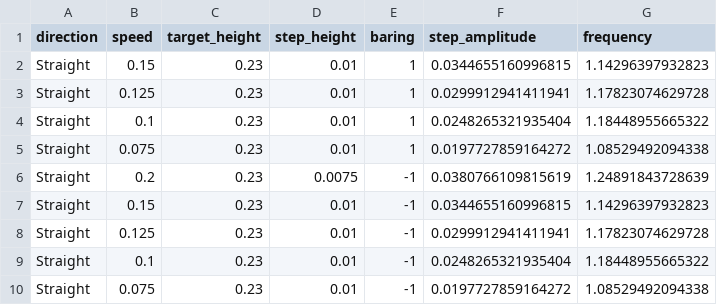
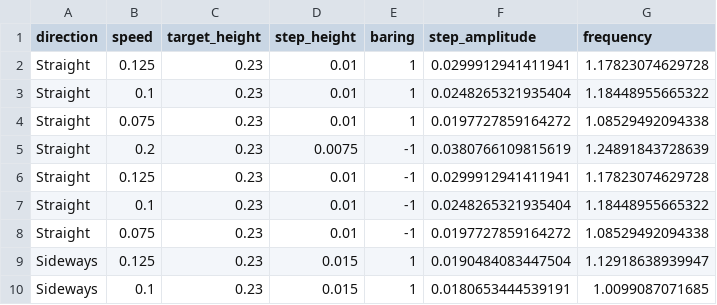
Before and after one commit to serdarselimys/HexaDogZBD-PybulletDemo, a CSV file: gait_params.csv, drawn as a sheet; only a part is shown; the shorter side is filled out with more unchanged rows.

Commit message:
Update gait_params.csv

```diff
--- a/gait_params.csv
+++ b/gait_params.csv
@@ -1,3 +1,2 @@
 direction,speed,target_height,step_height,baring,step_amplitude,frequency
-Straight,0.15,0.23,0.01,1,0.0344655160996815,1.14296397932823
 Straight,0.125,0.23,0.01,1,0.0299912941411941,1.17823074629728
@@ -6,3 +5,2 @@ Straight,0.075,0.23,0.01,1,0.0197727859164272,1.08529492094338
 Straight,0.2,0.23,0.0075,-1,0.0380766109815619,1.24891843728639
-Straight,0.15,0.23,0.01,-1,0.0344655160996815,1.14296397932823
 Straight,0.125,0.23,0.01,-1,0.0299912941411941,1.17823074629728
```
